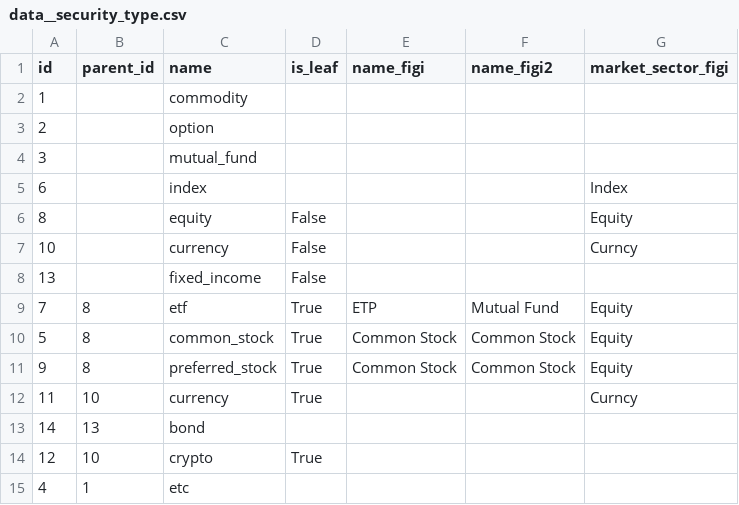
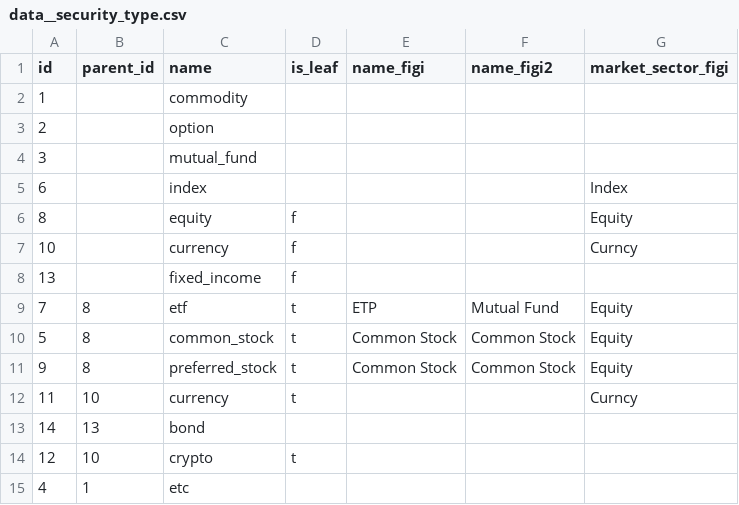
Before and after one commit to stefnba/unique-stocks, a CSV file: services/database/database/seeds/data__security_type.csv, drawn as a sheet.

```diff
--- a/services/database/database/seeds/data__security_type.csv
+++ b/services/database/database/seeds/data__security_type.csv
@@ -5,11 +5,11 @@ id,parent_id,name,is_leaf,name_figi,name_figi2,market_sector_figi
 6,,index,,,,Index
-8,,equity,False,,,Equity
-10,,currency,False,,,Curncy
-13,,fixed_income,False,,,
-7,8,etf,True,ETP,Mutual Fund,Equity
-5,8,common_stock,True,Common Stock,Common Stock,Equity
-9,8,preferred_stock,True,Common Stock,Common Stock,Equity
-11,10,currency,True,,,Curncy
+8,,equity,f,,,Equity
+10,,currency,f,,,Curncy
+13,,fixed_income,f,,,
+7,8,etf,t,ETP,Mutual Fund,Equity
+5,8,common_stock,t,Common Stock,Common Stock,Equity
+9,8,preferred_stock,t,Common Stock,Common Stock,Equity
+11,10,currency,t,,,Curncy
 14,13,bond,,,,
-12,10,crypto,True,,,
+12,10,crypto,t,,,
 4,1,etc,,,,
```
Also changed, not shown: 9 other files.
